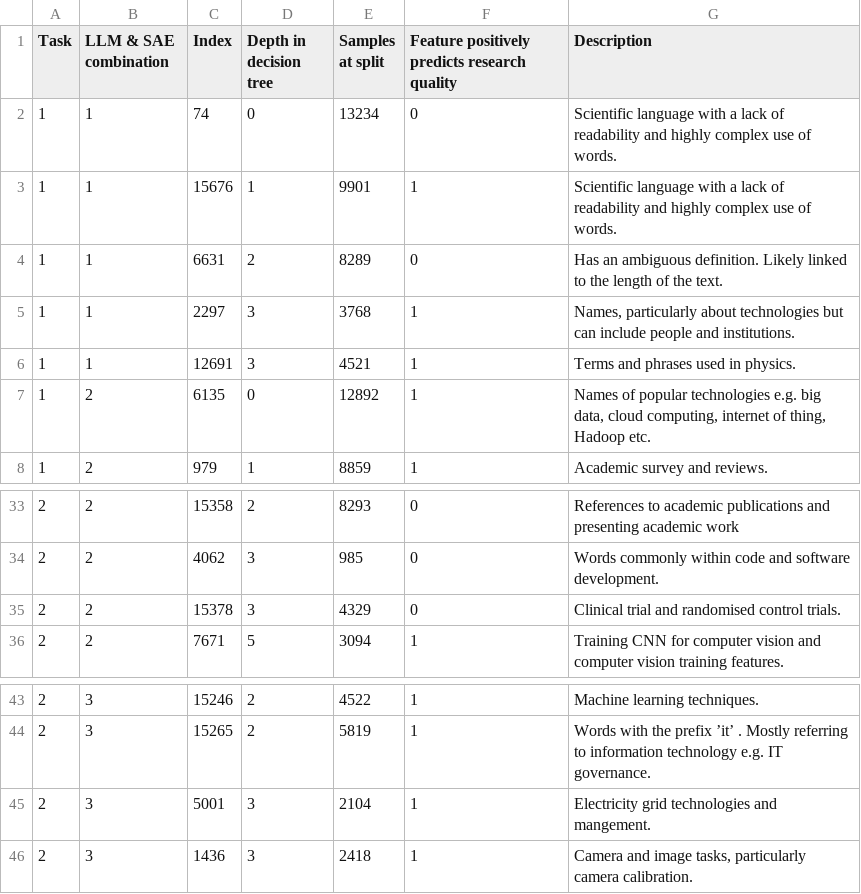
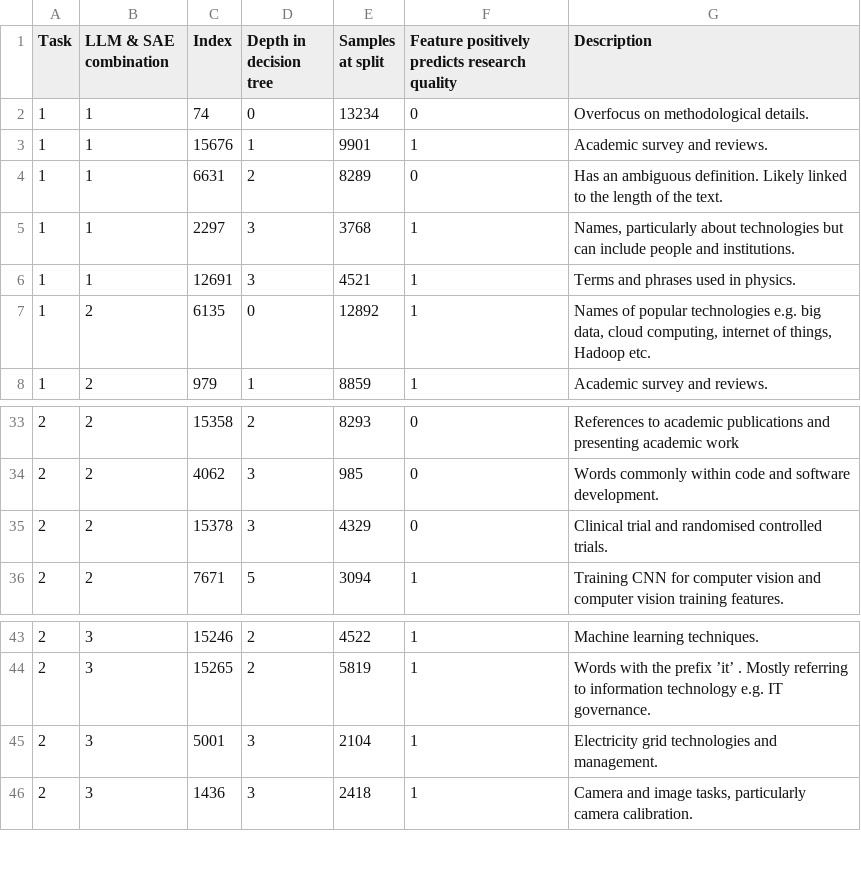
Before and after one commit to McCoubreym/How-Do-LLMs-Encode-Scientific-Quality-, a CSV file: monosemantic_feature_descriptions/monosemantic_experiment_table.csv, drawn as a sheet; only a part is shown, gaps mark what is left out.

Commit message:
updated monosemantic feature definitions

```diff
--- a/monosemantic_feature_descriptions/monosemantic_experiment_table.csv
+++ b/monosemantic_feature_descriptions/monosemantic_experiment_table.csv
@@ -1,4 +1,4 @@
 Task,LLM & SAE combination,Index,Depth in decision tree,Samples at split,Feature positively predicts research quality,Description
-1,1,74,0,13234,0,Scientific language with a lack of readability and highly complex use of words.
-1,1,15676,1,9901,1,Scientific language with a lack of readability and highly complex use of words.
+1,1,74,0,13234,0,Overfocus on methodological details.
+1,1,15676,1,9901,1,Academic survey and reviews.
 1,1,6631,2,8289,0,Has an ambiguous definition. Likely linked to the length of the text.
@@ -6,3 +6,3 @@
 1,1,12691,3,4521,1,Terms and phrases used in physics.
-1,2,6135,0,12892,1,"Names of popular technologies e.g. big data, cloud computing, internet of thing, Hadoop etc."
+1,2,6135,0,12892,1,"Names of popular technologies e.g. big data, cloud computing, internet of things, Hadoop etc."
 1,2,979,1,8859,1,Academic survey and reviews.
@@ -34,3 +34,3 @@
 2,2,4062,3,985,0,Words commonly within code and software development.
-2,2,15378,3,4329,0,Clinical trial and randomised control trials.
+2,2,15378,3,4329,0,Clinical trial and randomised controlled trials.
 2,2,7671,5,3094,1,Training CNN for computer vision and computer vision training features.
@@ -44,3 +44,3 @@
 2,3,15265,2,5819,1,Words with the prefix ’it’ . Mostly referring to information technology e.g. IT governance.
-2,3,5001,3,2104,1,Electricity grid technologies and mangement.
+2,3,5001,3,2104,1,Electricity grid technologies and management.
 2,3,1436,3,2418,1,"Camera and image tasks, particularly camera calibration."
```
